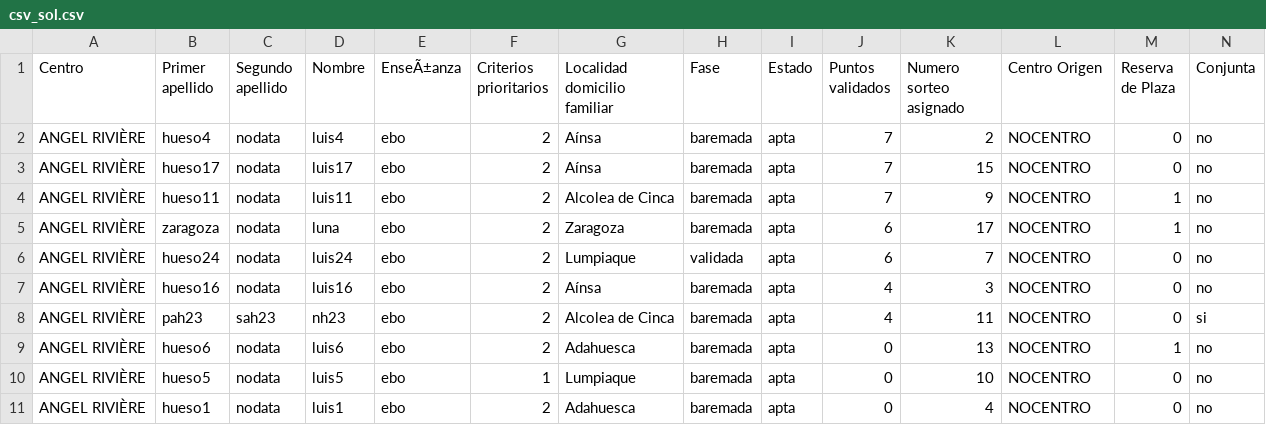
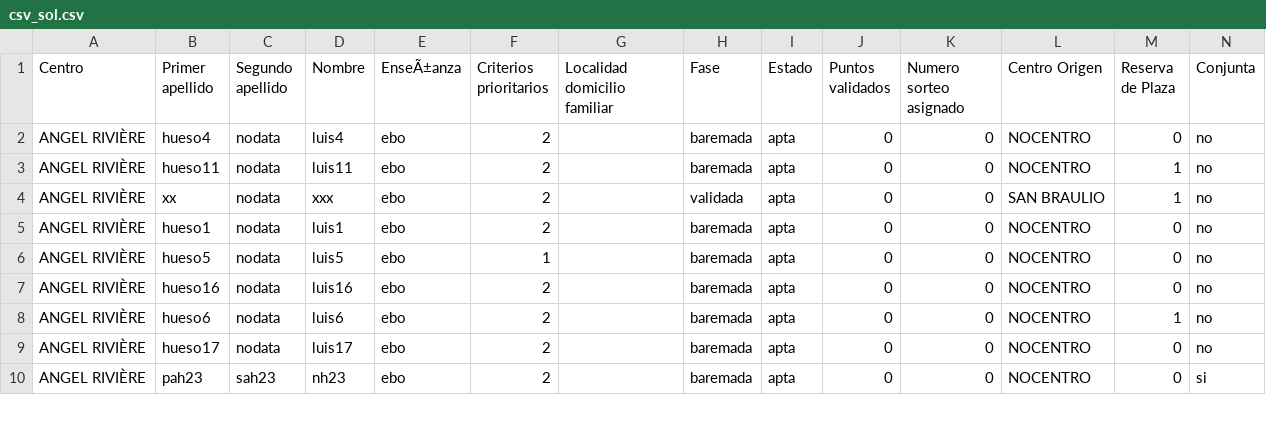
Before and after one commit to educaragonhueso/pre_educacionespecial2324, a CSV file: scripts/datossalida/listadoscsv/csv_sol.csv, drawn as a sheet; only a part is shown; the diff covers the shown part only.

```diff
--- a/scripts/datossalida/listadoscsv/csv_sol.csv
+++ b/scripts/datossalida/listadoscsv/csv_sol.csv
@@ -1,11 +1,10 @@
 Centro;"Primer apellido";"Segundo apellido";Nombre;EnseÃ±anza;"Criterios prioritarios";"Localidad domicilio familiar";Fase;Estado;"Puntos validados";"Numero sorteo asignado";"Centro Origen";"Reserva de Plaza";Conjunta
-"ANGEL RIVIÈRE";hueso4;nodata;luis4;ebo;2;Aínsa;baremada;apta;7;2;NOCENTRO;0;no
-"ANGEL RIVIÈRE";hueso17;nodata;luis17;ebo;2;Aínsa;baremada;apta;7;15;NOCENTRO;0;no
-"ANGEL RIVIÈRE";hueso11;nodata;luis11;ebo;2;"Alcolea de Cinca";baremada;apta;7;9;NOCENTRO;1;no
-"ANGEL RIVIÈRE";zaragoza;nodata;luna;ebo;2;Zaragoza;baremada;apta;6;17;NOCENTRO;1;no
-"ANGEL RIVIÈRE";hueso24;nodata;luis24;ebo;2;Lumpiaque;validada;apta;6;7;NOCENTRO;0;no
-"ANGEL RIVIÈRE";hueso16;nodata;luis16;ebo;2;Aínsa;baremada;apta;4;3;NOCENTRO;0;no
-"ANGEL RIVIÈRE";pah23;sah23;nh23;ebo;2;"Alcolea de Cinca";baremada;apta;4;11;NOCENTRO;0;si
-"ANGEL RIVIÈRE";hueso6;nodata;luis6;ebo;2;Adahuesca;baremada;apta;0;13;NOCENTRO;1;no
-"ANGEL RIVIÈRE";hueso5;nodata;luis5;ebo;1;Lumpiaque;baremada;apta;0;10;NOCENTRO;0;no
-"ANGEL RIVIÈRE";hueso1;nodata;luis1;ebo;2;Adahuesca;baremada;apta;0;4;NOCENTRO;0;no
+"ANGEL RIVIÈRE";hueso4;nodata;luis4;ebo;2;;baremada;apta;0;0;NOCENTRO;0;no
+"ANGEL RIVIÈRE";hueso11;nodata;luis11;ebo;2;;baremada;apta;0;0;NOCENTRO;1;no
+"ANGEL RIVIÈRE";xx;nodata;xxx;ebo;2;;validada;apta;0;0;"SAN BRAULIO";1;no
+"ANGEL RIVIÈRE";hueso1;nodata;luis1;ebo;2;;baremada;apta;0;0;NOCENTRO;0;no
+"ANGEL RIVIÈRE";hueso5;nodata;luis5;ebo;1;;baremada;apta;0;0;NOCENTRO;0;no
+"ANGEL RIVIÈRE";hueso16;nodata;luis16;ebo;2;;baremada;apta;0;0;NOCENTRO;0;no
+"ANGEL RIVIÈRE";hueso6;nodata;luis6;ebo;2;;baremada;apta;0;0;NOCENTRO;1;no
+"ANGEL RIVIÈRE";hueso17;nodata;luis17;ebo;2;;baremada;apta;0;0;NOCENTRO;0;no
+"ANGEL RIVIÈRE";pah23;sah23;nh23;ebo;2;;baremada;apta;0;0;NOCENTRO;0;si
```
Also changed, not shown: 1 added row, 4 removed rows and 27 edited cells elsewhere in this file, scripts/datossalida/listadoscsv/csv_mat.csv, 30 other files.
